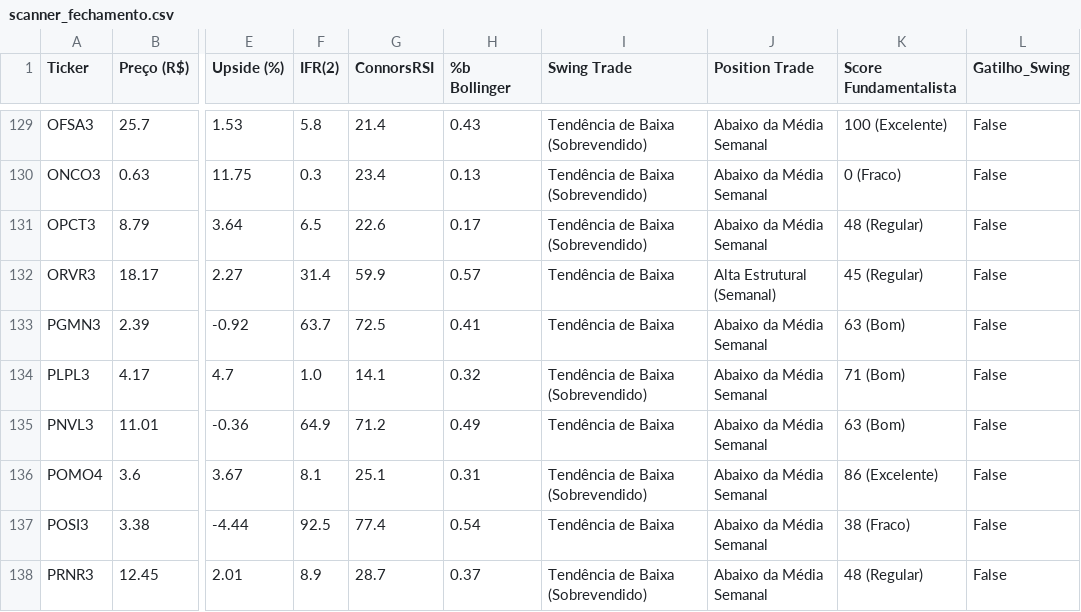
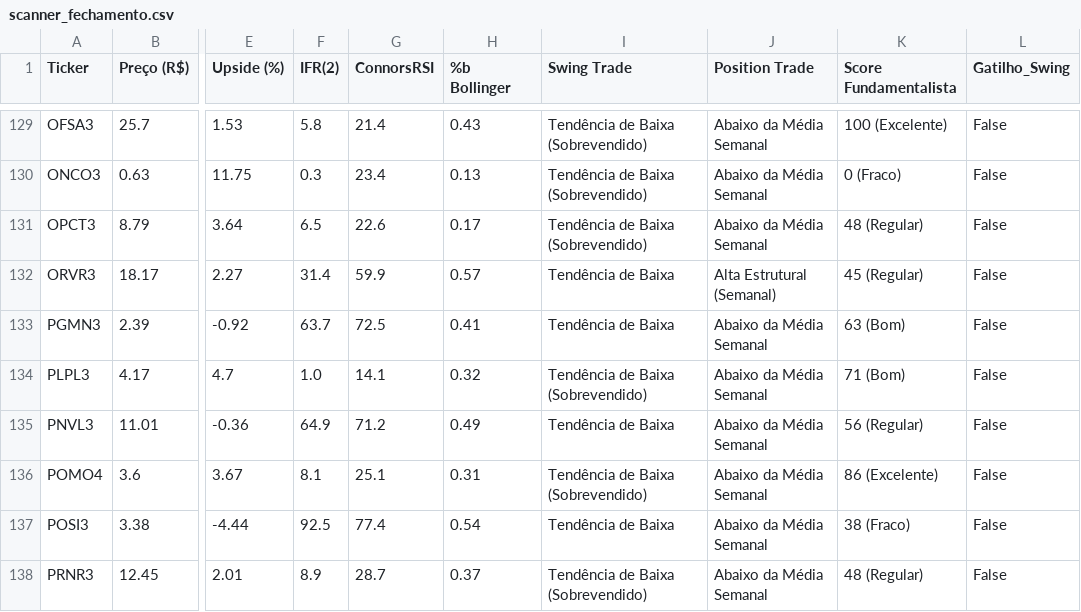
Before and after one commit to thiagocporto/ScannerB3, a CSV file: scanner_fechamento.csv, drawn as a sheet; only a part is shown, gaps mark what is left out; the diff names each change by its address in the sheet, - before the commit and + after, or states it on an @@ line.

```diff
--- a/scanner_fechamento.csv
+++ b/scanner_fechamento.csv
-K135 (Score Fundamentalista): 63 (Bom)
+K135 (Score Fundamentalista): 56 (Regular)
```
Also changed, not shown: 1 other file.
